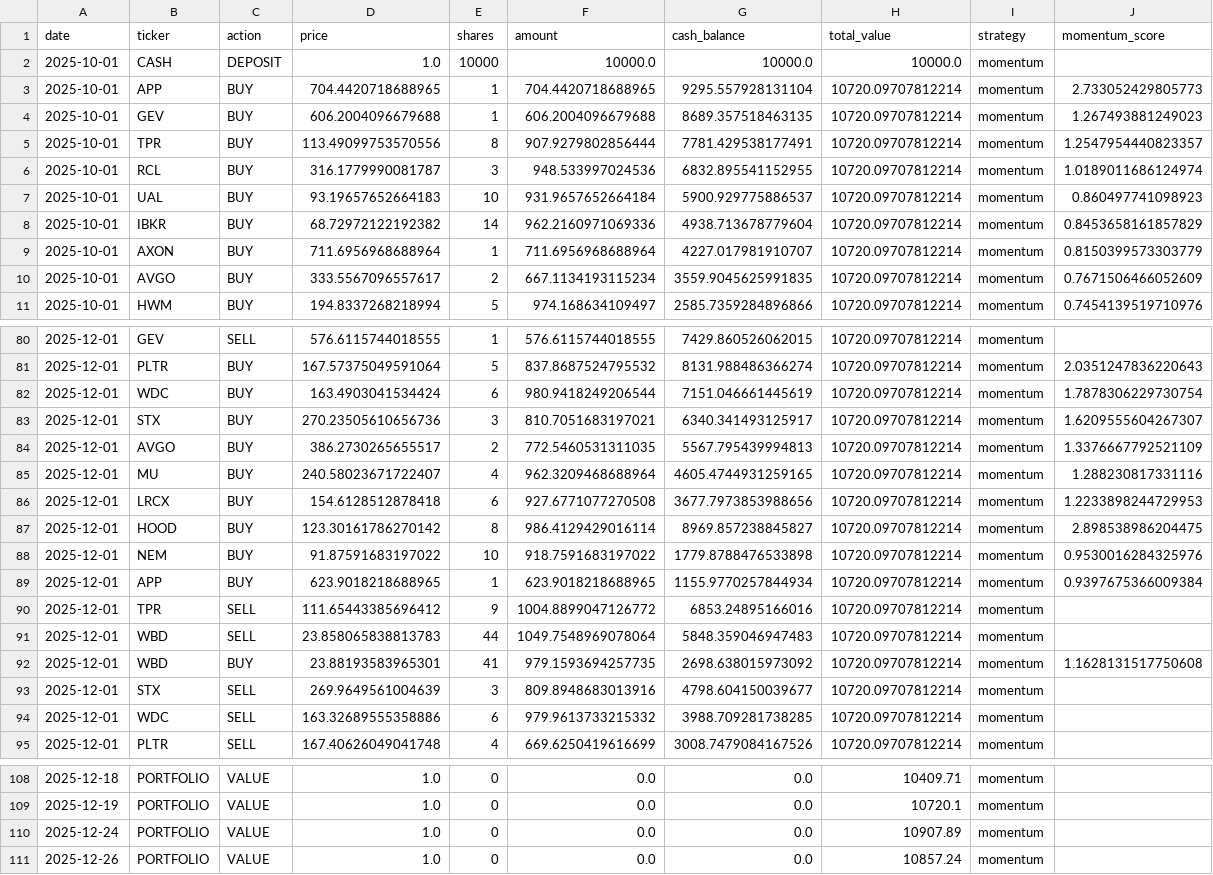
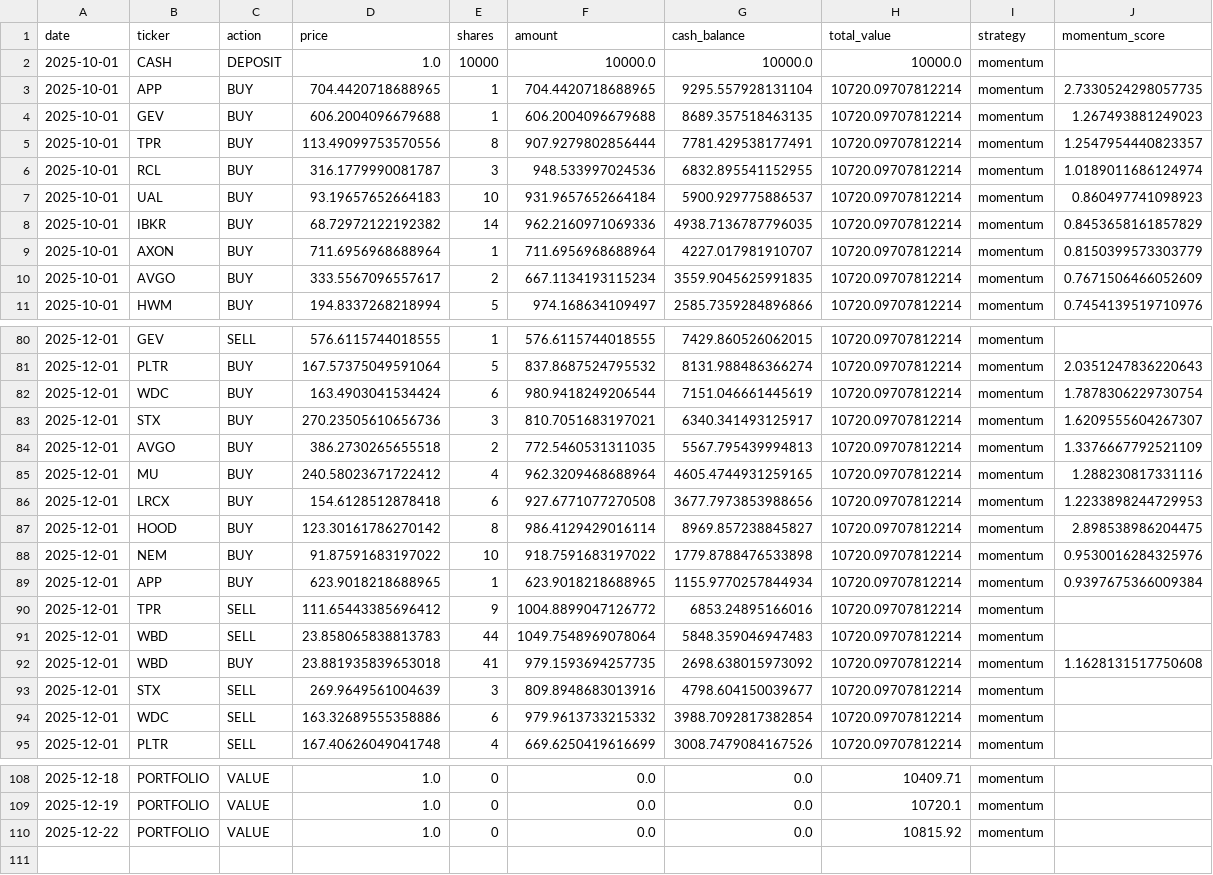
Before and after one commit to PAT0216/paper-trader, a CSV file: ledger_momentum.csv, drawn as a sheet; only a part is shown, gaps mark what is left out.

```diff
--- a/ledger_momentum.csv
+++ b/ledger_momentum.csv
@@ -2,3 +2,3 @@ date,ticker,action,price,shares,amount,cash_balance,total_value,strategy,momentu
 2025-10-01,CASH,DEPOSIT,1.0,10000,10000.0,10000.0,10000.0,momentum,
-2025-10-01,APP,BUY,704.4420718688965,1,704.4420718688965,9295.557928131104,10720.09707812214,momentum,2.733052429805773
+2025-10-01,APP,BUY,704.4420718688965,1,704.4420718688965,9295.557928131104,10720.09707812214,momentum,2.7330524298057735
 2025-10-01,GEV,BUY,606.2004096679688,1,606.2004096679688,8689.357518463135,10720.09707812214,momentum,1.267493881249023
@@ -7,3 +7,3 @@ date,ticker,action,price,shares,amount,cash_balance,total_value,strategy,momentu
 2025-10-01,UAL,BUY,93.19657652664183,10,931.9657652664184,5900.929775886537,10720.09707812214,momentum,0.860497741098923
-2025-10-01,IBKR,BUY,68.72972122192382,14,962.2160971069336,4938.713678779604,10720.09707812214,momentum,0.8453658161857829
+2025-10-01,IBKR,BUY,68.72972122192382,14,962.2160971069336,4938.7136787796035,10720.09707812214,momentum,0.8453658161857829
 2025-10-01,AXON,BUY,711.6956968688964,1,711.6956968688964,4227.017981910707,10720.09707812214,momentum,0.8150399573303779
@@ -83,4 +83,4 @@ date,ticker,action,price,shares,amount,cash_balance,total_value,strategy,momentu
 2025-12-01,STX,BUY,270.23505610656736,3,810.7051683197021,6340.341493125917,10720.09707812214,momentum,1.6209555604267307
-2025-12-01,AVGO,BUY,386.2730265655517,2,772.5460531311035,5567.795439994813,10720.09707812214,momentum,1.3376667792521109
-2025-12-01,MU,BUY,240.58023671722407,4,962.3209468688964,4605.4744931259165,10720.09707812214,momentum,1.288230817331116
+2025-12-01,AVGO,BUY,386.2730265655518,2,772.5460531311035,5567.795439994813,10720.09707812214,momentum,1.3376667792521109
+2025-12-01,MU,BUY,240.58023671722412,4,962.3209468688964,4605.4744931259165,10720.09707812214,momentum,1.288230817331116
 2025-12-01,LRCX,BUY,154.6128512878418,6,927.6771077270508,3677.7973853988656,10720.09707812214,momentum,1.2233898244729953
@@ -91,5 +91,5 @@ date,ticker,action,price,shares,amount,cash_balance,total_value,strategy,momentu
 2025-12-01,WBD,SELL,23.858065838813783,44,1049.7548969078064,5848.359046947483,10720.09707812214,momentum,
-2025-12-01,WBD,BUY,23.88193583965301,41,979.1593694257735,2698.638015973092,10720.09707812214,momentum,1.1628131517750608
+2025-12-01,WBD,BUY,23.881935839653018,41,979.1593694257735,2698.638015973092,10720.09707812214,momentum,1.1628131517750608
 2025-12-01,STX,SELL,269.9649561004639,3,809.8948683013916,4798.604150039677,10720.09707812214,momentum,
-2025-12-01,WDC,SELL,163.32689555358886,6,979.9613733215332,3988.709281738285,10720.09707812214,momentum,
+2025-12-01,WDC,SELL,163.32689555358886,6,979.9613733215332,3988.7092817382854,10720.09707812214,momentum,
 2025-12-01,PLTR,SELL,167.40626049041748,4,669.6250419616699,3008.7479084167526,10720.09707812214,momentum,
@@ -109,3 +109,2 @@ date,ticker,action,price,shares,amount,cash_balance,total_value,strategy,momentu
 2025-12-19,PORTFOLIO,VALUE,1.0,0,0.0,0.0,10720.1,momentum,
-2025-12-24,PORTFOLIO,VALUE,1.0,0,0.0,0.0,10907.89,momentum,
-2025-12-26,PORTFOLIO,VALUE,1.0,0,0.0,0.0,10857.24,momentum,
+2025-12-22,PORTFOLIO,VALUE,1.0,0,0.0,0.0,10815.92,momentum,
```
Also changed, not shown: ledger_lstm.csv, ledger_ml.csv, 3 other files.
